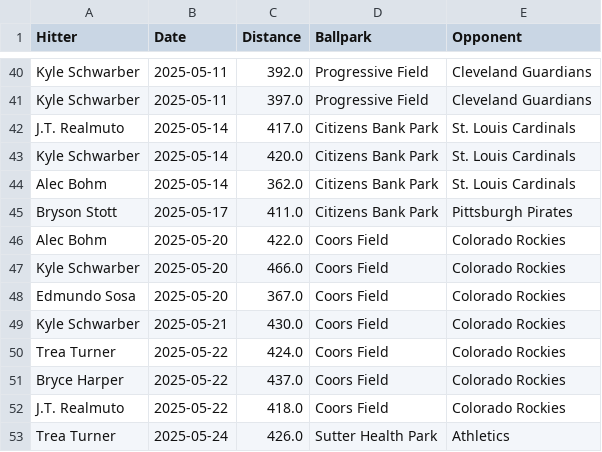
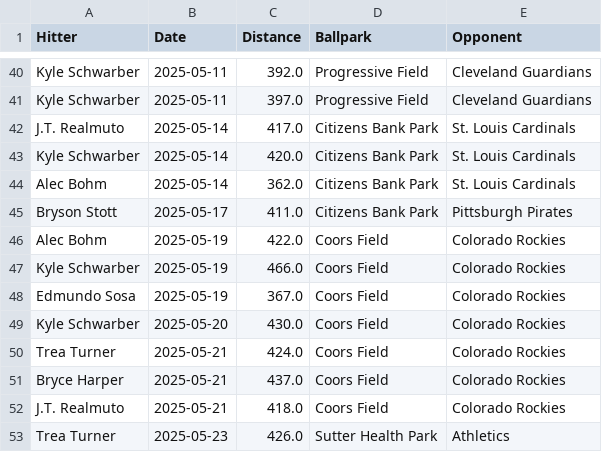
Before and after one commit to dlempa/phillies-stats, a CSV file: data/homeruns_all.csv, drawn as a sheet; only a part is shown, gaps mark what is left out.

Commit message:
Fix date-offset bug: use official date instead of UTC game date

```diff
--- a/data/homeruns_all.csv
+++ b/data/homeruns_all.csv
@@ -45,9 +45,9 @@ Alec Bohm,2025-05-14,362.0,Citizens Bank Park,St. Louis Cardinals
 Bryson Stott,2025-05-17,411.0,Citizens Bank Park,Pittsburgh Pirates
-Alec Bohm,2025-05-20,422.0,Coors Field,Colorado Rockies
-Kyle Schwarber,2025-05-20,466.0,Coors Field,Colorado Rockies
-Edmundo Sosa,2025-05-20,367.0,Coors Field,Colorado Rockies
-Kyle Schwarber,2025-05-21,430.0,Coors Field,Colorado Rockies
-Trea Turner,2025-05-22,424.0,Coors Field,Colorado Rockies
-Bryce Harper,2025-05-22,437.0,Coors Field,Colorado Rockies
-J.T. Realmuto,2025-05-22,418.0,Coors Field,Colorado Rockies
-Trea Turner,2025-05-24,426.0,Sutter Health Park,Athletics
+Alec Bohm,2025-05-19,422.0,Coors Field,Colorado Rockies
+Kyle Schwarber,2025-05-19,466.0,Coors Field,Colorado Rockies
+Edmundo Sosa,2025-05-19,367.0,Coors Field,Colorado Rockies
+Kyle Schwarber,2025-05-20,430.0,Coors Field,Colorado Rockies
+Trea Turner,2025-05-21,424.0,Coors Field,Colorado Rockies
+Bryce Harper,2025-05-21,437.0,Coors Field,Colorado Rockies
+J.T. Realmuto,2025-05-21,418.0,Coors Field,Colorado Rockies
+Trea Turner,2025-05-23,426.0,Sutter Health Park,Athletics
```
Also changed, not shown: data/homeruns_top10.csv, 1 other file.
